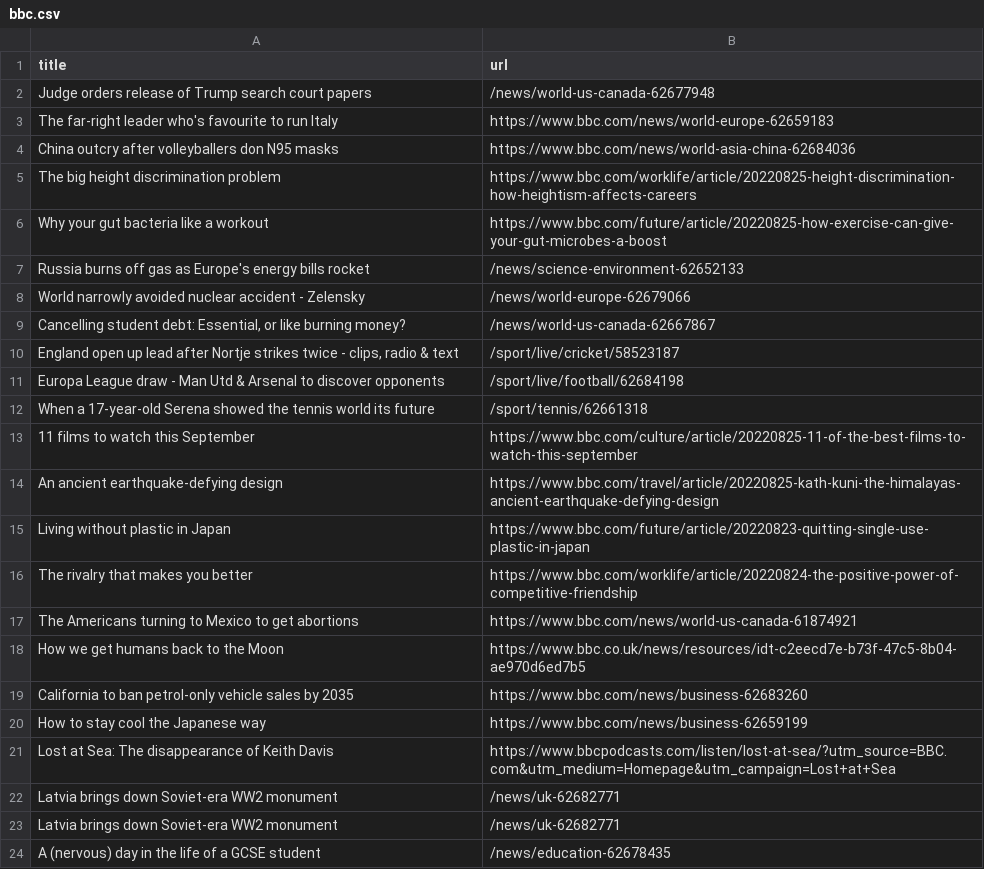
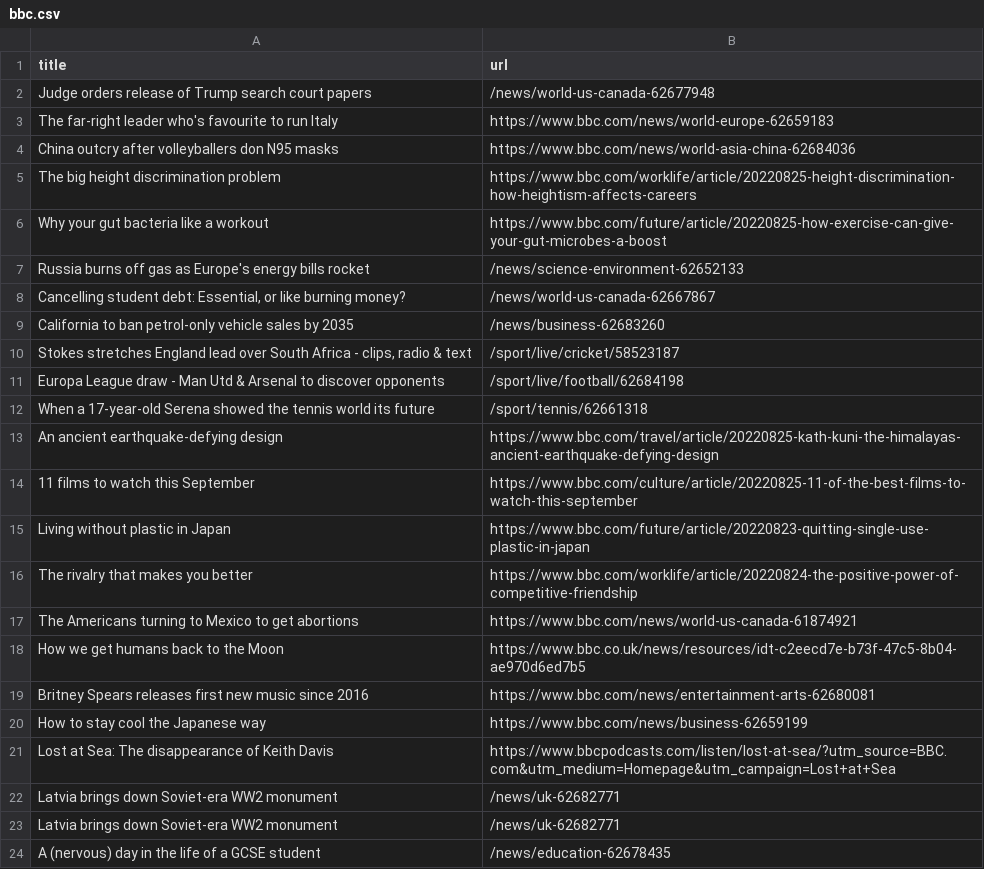
Before and after one commit to gabrielacarrasquillo/automatic-scraper-bbc, a CSV file: bbc.csv, drawn as a sheet; only a part is shown.

```diff
--- a/bbc.csv
+++ b/bbc.csv
@@ -7,9 +7,9 @@ Why your gut bacteria like a workout,https://www.bbc.com/future/article/20220825
 Russia burns off gas as Europe's energy bills rocket,/news/science-environment-62652133
-World narrowly avoided nuclear accident - Zelensky,/news/world-europe-62679066
 "Cancelling student debt: Essential, or like burning money?",/news/world-us-canada-62667867
-"England open up lead after Nortje strikes twice - clips, radio & text",/sport/live/cricket/58523187
+California to ban petrol-only vehicle sales by 2035,/news/business-62683260
+"Stokes stretches England lead over South Africa - clips, radio & text",/sport/live/cricket/58523187
 Europa League draw - Man Utd & Arsenal to discover opponents,/sport/live/football/62684198
 When a 17-year-old Serena showed the tennis world its future,/sport/tennis/62661318
+An ancient earthquake-defying design,https://www.bbc.com/travel/article/20220825-kath-kuni-the-himalayas-ancient-earthquake-defying-design
 11 films to watch this September,https://www.bbc.com/culture/article/20220825-11-of-the-best-films-to-watch-this-september
-An ancient earthquake-defying design,https://www.bbc.com/travel/article/20220825-kath-kuni-the-himalayas-ancient-earthquake-defying-design
 Living without plastic in Japan,https://www.bbc.com/future/article/20220823-quitting-single-use-plastic-in-japan
@@ -18,3 +18,3 @@ The Americans turning to Mexico to get abortions,https://www.bbc.com/news/world-
 How we get humans back to the Moon,https://www.bbc.co.uk/news/resources/idt-c2eecd7e-b73f-47c5-8b04-ae970d6ed7b5
-California to ban petrol-only vehicle sales by 2035,https://www.bbc.com/news/business-62683260
+Britney Spears releases first new music since 2016,https://www.bbc.com/news/entertainment-arts-62680081
 How to stay cool the Japanese way,https://www.bbc.com/news/business-62659199
```
